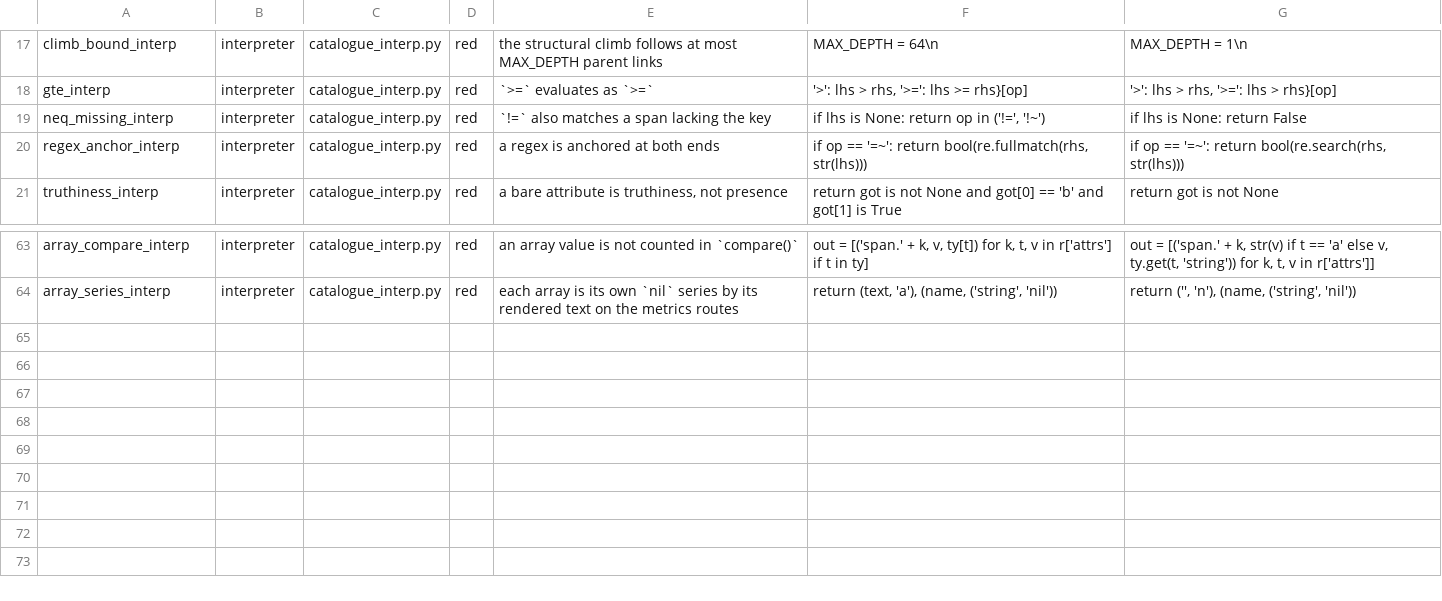
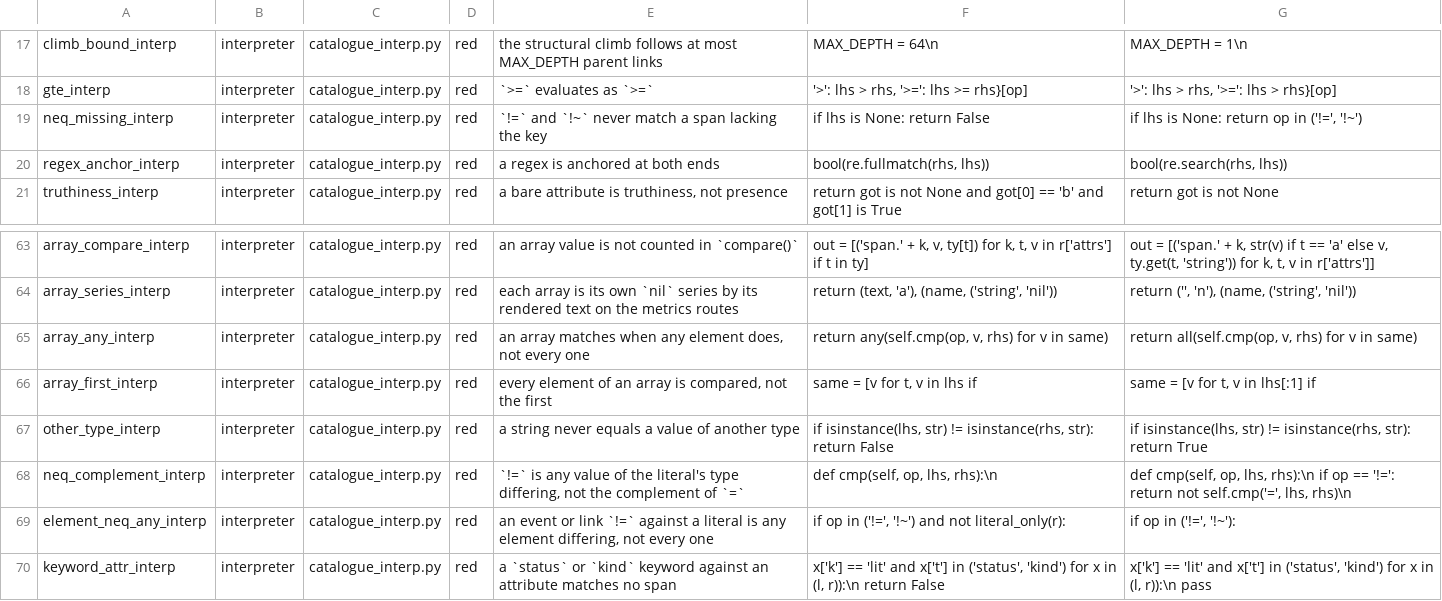
Before and after one commit to digitalis-io/pulsusdb, a TSV file: docs/TraceQL/measure/perturbations.tsv, drawn as a sheet; only a part is shown, gaps mark what is left out.

```diff
--- a/docs/TraceQL/measure/perturbations.tsv
+++ b/docs/TraceQL/measure/perturbations.tsv
@@ -18,4 +18,4 @@ climb_bound_interp	interpreter	catalogue_interp.py	red	the structural climb foll
 gte_interp	interpreter	catalogue_interp.py	red	`>=` evaluates as `>=`	"'>': lhs > rhs, '>=': lhs >= rhs}[op]"	"'>': lhs > rhs, '>=': lhs > rhs}[op]"
-neq_missing_interp	interpreter	catalogue_interp.py	red	`!=` also matches a span lacking the key	"if lhs is None: return op in ('!=', '!~')"	"if lhs is None: return False"
-regex_anchor_interp	interpreter	catalogue_interp.py	red	a regex is anchored at both ends	"if op == '=~': return bool(re.fullmatch(rhs, str(lhs)))"	"if op == '=~': return bool(re.search(rhs, str(lhs)))"
+neq_missing_interp	interpreter	catalogue_interp.py	red	`!=` and `!~` never match a span lacking the key	"if lhs is None: return False"	"if lhs is None: return op in ('!=', '!~')"
+regex_anchor_interp	interpreter	catalogue_interp.py	red	a regex is anchored at both ends	"bool(re.fullmatch(rhs, lhs))"	"bool(re.search(rhs, lhs))"
 truthiness_interp	interpreter	catalogue_interp.py	red	a bare attribute is truthiness, not presence	"return got is not None and got[0] == 'b' and got[1] is True"	"return got is not None"
@@ -64 +64,7 @@ array_compare_interp	interpreter	catalogue_interp.py	red	an array value is not c
 array_series_interp	interpreter	catalogue_interp.py	red	each array is its own `nil` series by its rendered text on the metrics routes	"            return (text, 'a'), (name, ('string', 'nil'))"	"            return ('', 'n'), (name, ('string', 'nil'))"
+array_any_interp	interpreter	catalogue_interp.py	red	an array matches when any element does, not every one	"return any(self.cmp(op, v, rhs) for v in same)"	"return all(self.cmp(op, v, rhs) for v in same)"
+array_first_interp	interpreter	catalogue_interp.py	red	every element of an array is compared, not the first	"same = [v for t, v in lhs if"	"same = [v for t, v in lhs[:1] if"
+other_type_interp	interpreter	catalogue_interp.py	red	a string never equals a value of another type	"if isinstance(lhs, str) != isinstance(rhs, str): return False"	"if isinstance(lhs, str) != isinstance(rhs, str): return True"
+neq_complement_interp	interpreter	catalogue_interp.py	red	`!=` is any value of the literal's type differing, not the complement of `=`	"    def cmp(self, op, lhs, rhs):\n"	"    def cmp(self, op, lhs, rhs):\n        if op == '!=': return not self.cmp('=', lhs, rhs)\n"
+element_neq_any_interp	interpreter	catalogue_interp.py	red	an event or link `!=` against a literal is any element differing, not every one	"if op in ('!=', '!~') and not literal_only(r):"	"if op in ('!=', '!~'):"
+keyword_attr_interp	interpreter	catalogue_interp.py	red	a `status` or `kind` keyword against an attribute matches no span	"x['k'] == 'lit' and x['t'] in ('status', 'kind') for x in (l, r)):\n                return False"	"x['k'] == 'lit' and x['t'] in ('status', 'kind') for x in (l, r)):\n                pass"
```
Also changed, not shown: docs/TraceQL/measure/catalogue-extra.tsv, docs/TraceQL/measure/results/perturbations.tsv, 53 other files.
